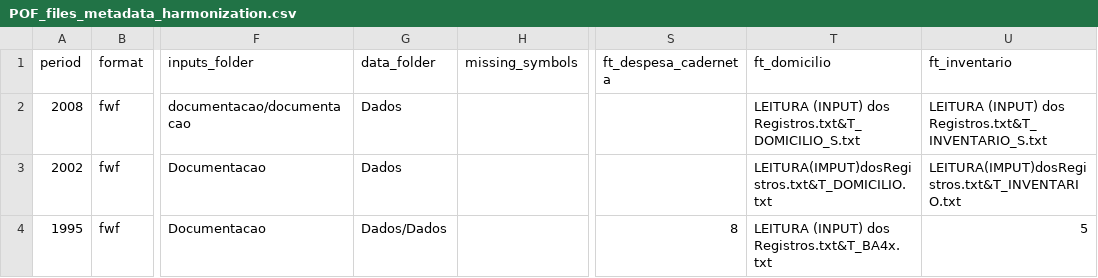
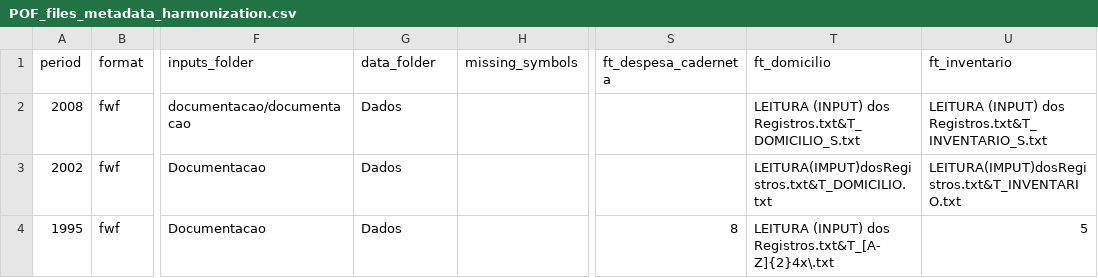
Before and after one commit to lucianomoura90/microdadosBrasil, a CSV file: inst/extdata/POF_files_metadata_harmonization.csv, drawn as a sheet; only a part is shown, gaps mark what is left out; the diff names each change by its address in the sheet, - before the commit and + after, or states it on an @@ line.

```diff
--- a/inst/extdata/POF_files_metadata_harmonization.csv
+++ b/inst/extdata/POF_files_metadata_harmonization.csv
-G4 (data_folder): Dados/Dados
+G4 (data_folder): Dados
-T4 (ft_domicilio): …(INPUT) dos Registros.txt&T_BA4x.txt
+T4 (ft_domicilio): …(INPUT) dos Registros.txt&T_[A-Z]{2}4x\.txt
```
